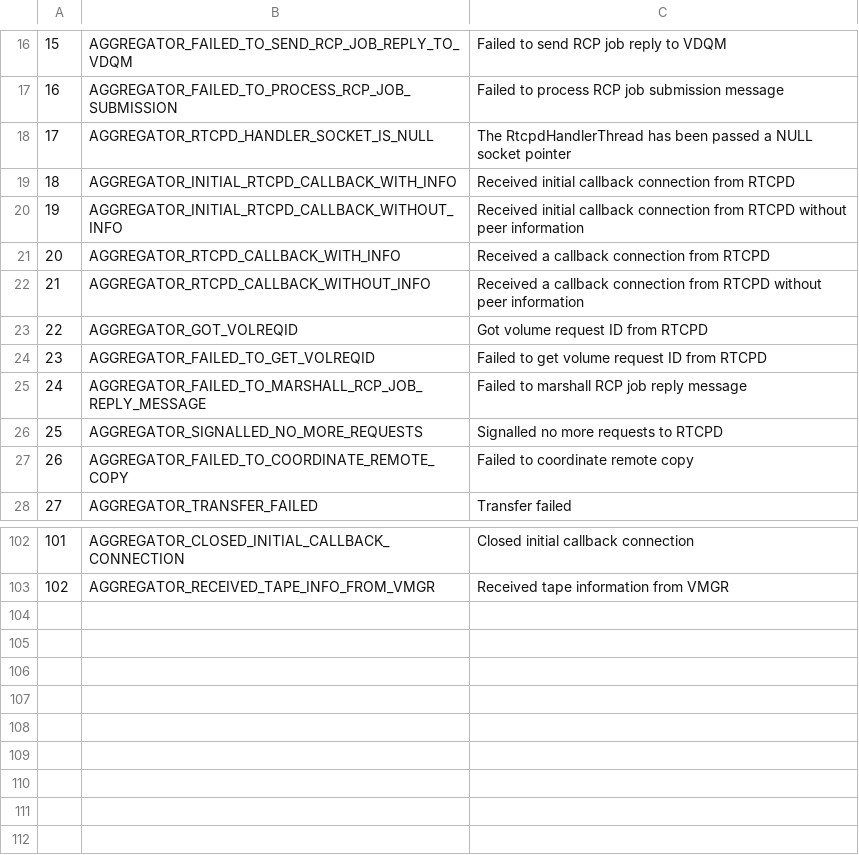
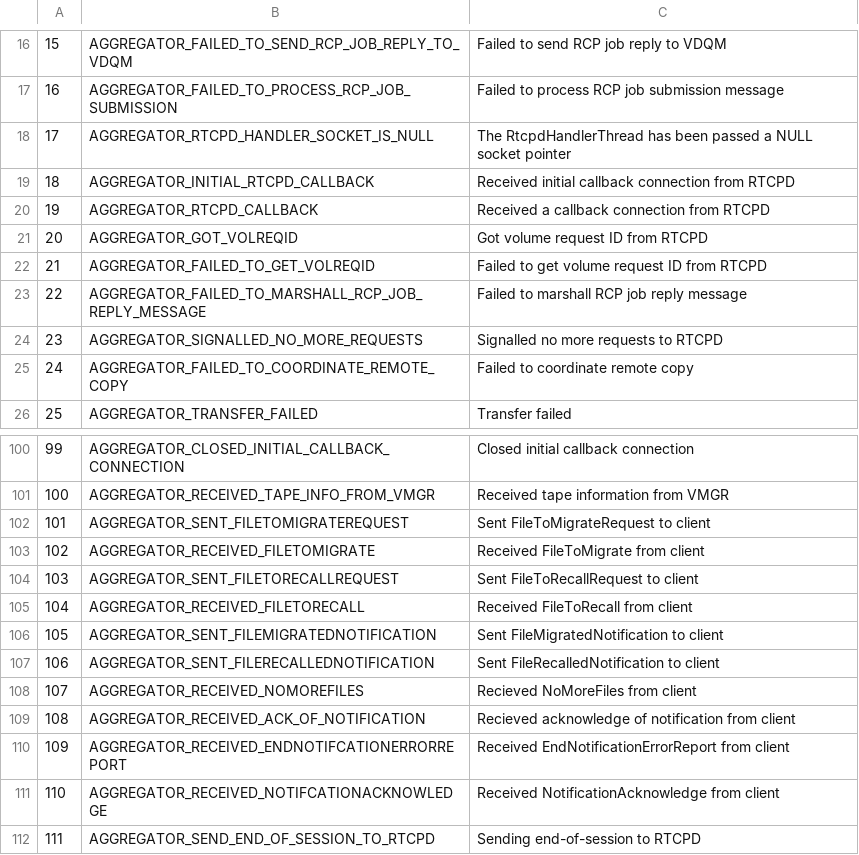
Before and after one commit to cern-cta/CTA, a CSV file: castor/tape/aggregator_non_blocking/AggregatorDlfMessages.csv, drawn as a sheet; only a part is shown, gaps mark what is left out; removed rows and columns are numbered as before the commit, all else as after; the diff names each change by its address in the sheet, - before the commit and + after, or states it on an @@ line.

```diff
--- a/castor/tape/aggregator_non_blocking/AggregatorDlfMessages.csv
+++ b/castor/tape/aggregator_non_blocking/AggregatorDlfMessages.csv
-B19: AGGREGATOR_INITIAL_RTCPD_CALLBACK_WITH_INFO
+B19: AGGREGATOR_INITIAL_RTCPD_CALLBACK
-row 20: 19 | AGGREGATOR_INITIAL_RTCPD_CALLBACK_WITHOUT_INFO | Received initial callback connection from RTCPD without peer information
@@ column A renumbered between rows 20 and 101 @@
-B20: AGGREGATOR_RTCPD_CALLBACK_WITH_INFO
+B20: AGGREGATOR_RTCPD_CALLBACK
-row 22: 21 | AGGREGATOR_RTCPD_CALLBACK_WITHOUT_INFO | Received a callback connection from RTCPD without peer information
+row 102: 101 | AGGREGATOR_SENT_FILETOMIGRATEREQUEST | Sent FileToMigrateRequest to client
+row 103: 102 | AGGREGATOR_RECEIVED_FILETOMIGRATE | Received FileToMigrate from client
+row 104: 103 | AGGREGATOR_SENT_FILETORECALLREQUEST | Sent FileToRecallRequest to client
+row 105: 104 | AGGREGATOR_RECEIVED_FILETORECALL | Received FileToRecall from client
+row 106: 105 | AGGREGATOR_SENT_FILEMIGRATEDNOTIFICATION | Sent FileMigratedNotification to client
+row 107: 106 | AGGREGATOR_SENT_FILERECALLEDNOTIFICATION | Sent FileRecalledNotification to client
+row 108: 107 | AGGREGATOR_RECEIVED_NOMOREFILES | Recieved NoMoreFiles from client
+row 109: 108 | AGGREGATOR_RECEIVED_ACK_OF_NOTIFICATION | Recieved acknowledge of notification from client
+row 110: 109 | AGGREGATOR_RECEIVED_ENDNOTIFCATIONERRORREPORT | Received EndNotificationErrorReport from client
+row 111: 110 | AGGREGATOR_RECEIVED_NOTIFCATIONACKNOWLEDGE | Received NotificationAcknowledge from client
+row 112: 111 | AGGREGATOR_SEND_END_OF_SESSION_TO_RTCPD | Sending end-of-session to RTCPD
```
Also changed, not shown: 26 other files.
